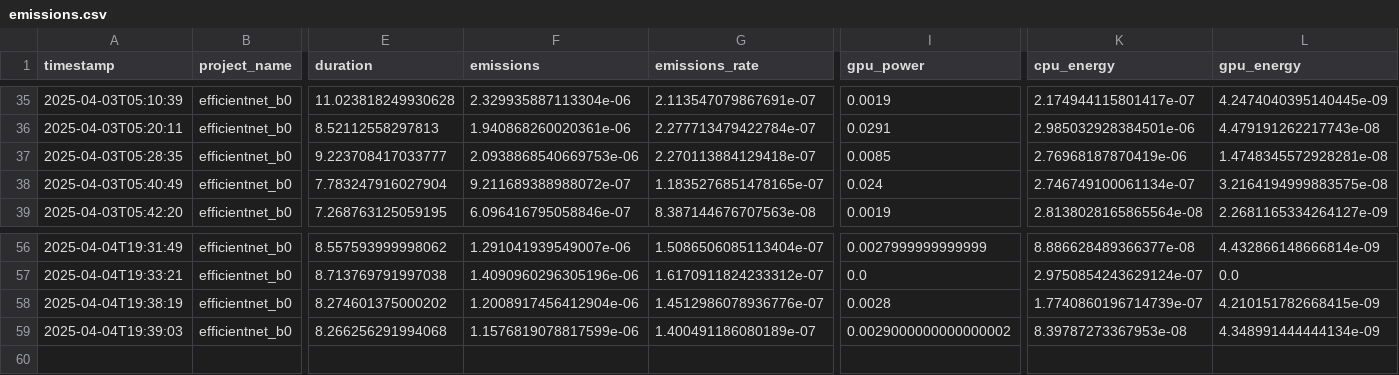
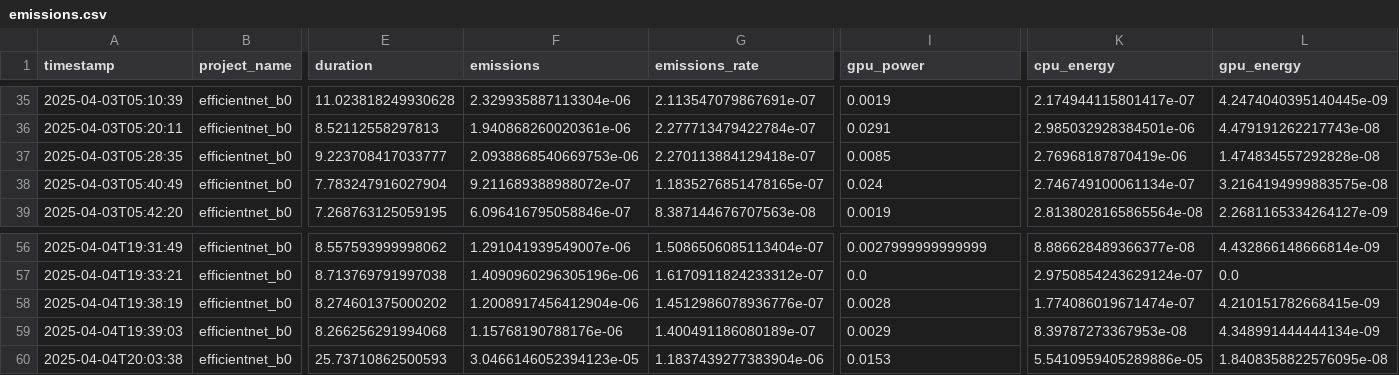
Before and after one commit to sgrad20Delft/inference, a CSV file: vision/metrics/logs/efficientnet_b0/codecarbon/emissions.csv, drawn as a sheet; only a part is shown, gaps mark what is left out; rows hold the shown columns only; the diff names each change by its address in the sheet, - before the commit and + after, or states it on an @@ line.

```diff
--- a/vision/metrics/logs/efficientnet_b0/codecarbon/emissions.csv
+++ b/vision/metrics/logs/efficientnet_b0/codecarbon/emissions.csv
-L37 (gpu_energy): 1.4748345572928281e-08
+L37 (gpu_energy): 1.474834557292828e-08
-K58 (cpu_energy): 1.7740860196714739e-07
+K58 (cpu_energy): 1.774086019671474e-07
-F59 (emissions): 1.1576819078817599e-06
+F59 (emissions): 1.15768190788176e-06
-I59 (gpu_power): 0.0029000000000000002
+I59 (gpu_power): 0.0029
+row 60: 2025-04-04T20:03:38 | efficientnet_b0 | 25.73710862500593 | 3.0466146052394123e-05 | 1.1837439277383904e-06 | 0.0153 | 5.5410959405289886e-05 | 1.8408358822576095e-08
```
Also changed, not shown: vision/metrics/logs/efficientnet_b0/energibridge.csv, 7 other files.
